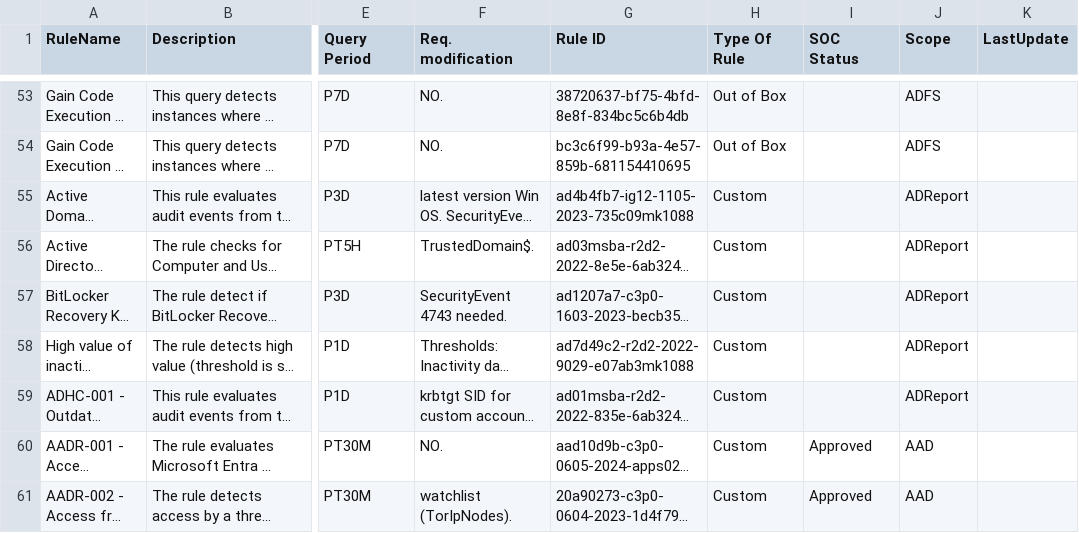
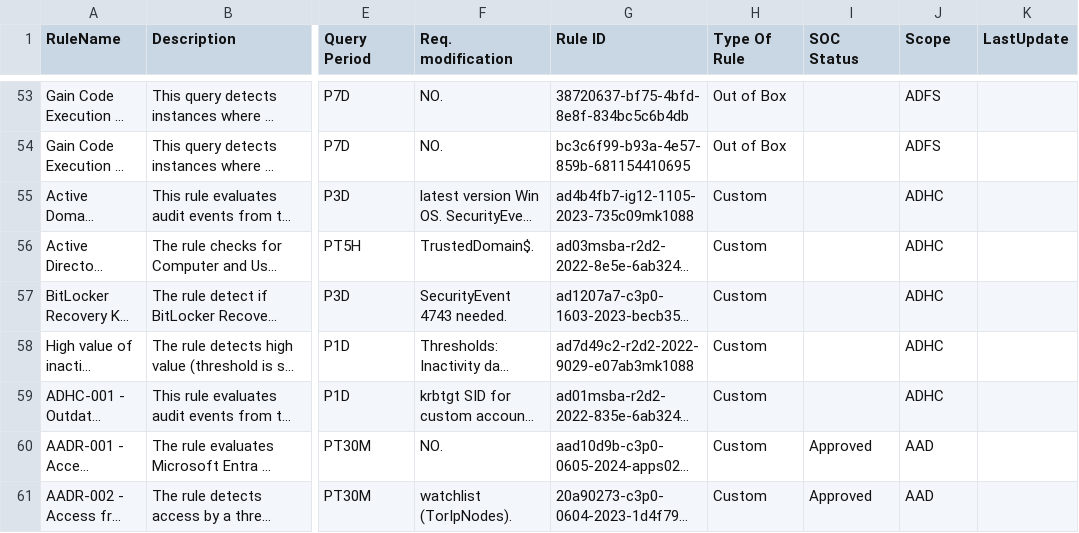
Before and after one commit to Kubi1088/images-repo, a CSV file: Sentinel_Detections_All_Rules.csv, drawn as a sheet; only a part is shown, gaps mark what is left out; long unchanged cells end in …; the diff covers the shown part only; the diff names each change by its address in the sheet, - before the commit and + after, or states it on an @@ line.

```diff
--- a/Sentinel_Detections_All_Rules.csv
+++ b/Sentinel_Detections_All_Rules.csv
-J55:J59 (Scope): ADReport
+J55:J59 (Scope): ADHC
```
Also changed, not shown: 23 edited cells elsewhere in this file.
